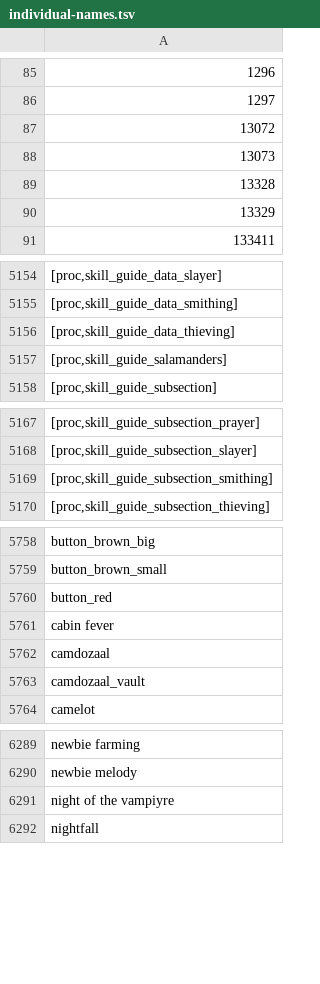
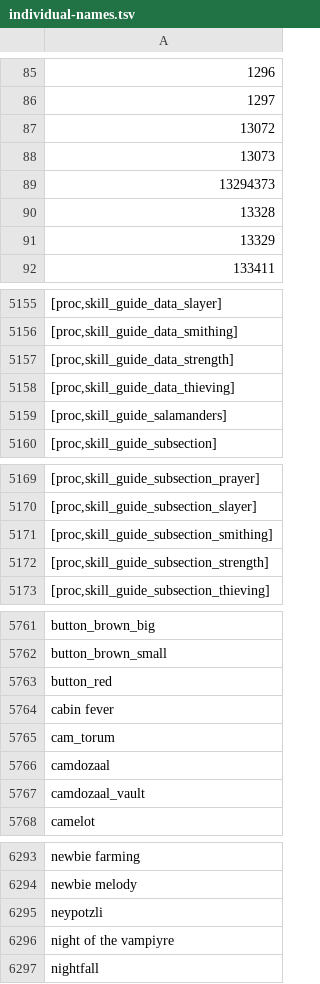
Before and after one commit to Joshua-F/cache-names, a TSV file: individual-names.tsv, drawn as a sheet; only a part is shown, gaps mark what is left out; the diff covers the shown part only; the diff names each change by its address in the sheet, - before the commit and + after, or states it on an @@ line.

```diff
--- a/individual-names.tsv
+++ b/individual-names.tsv
+row 89: 13294373
+row 5157: [proc,skill_guide_data_strength]
+row 5172: [proc,skill_guide_subsection_strength]
+row 5765: cam_torum
+row 6295: neypotzli
```
Also changed, not shown: 1 added row elsewhere in this file, 2 other files.
